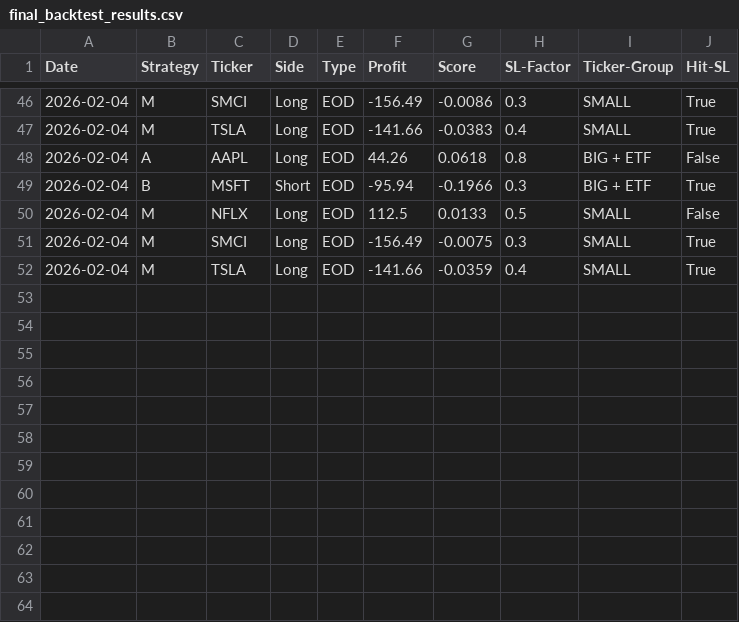
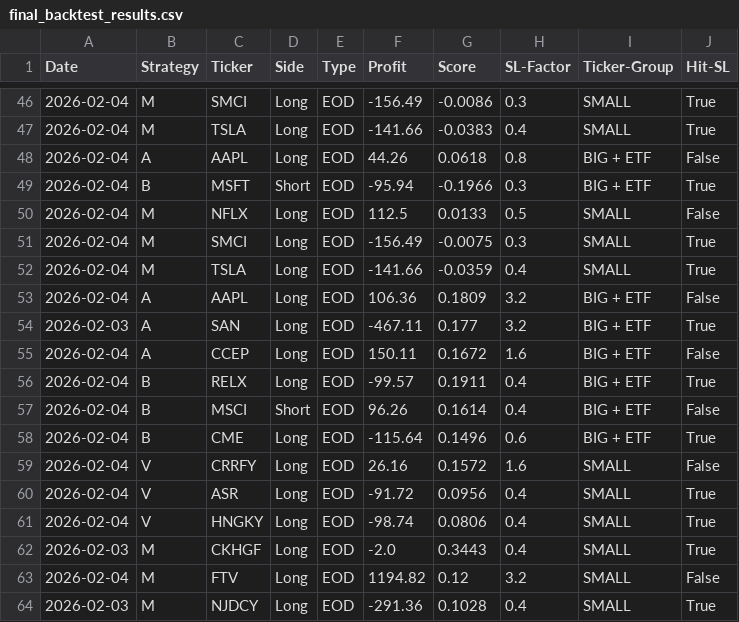
Before and after one commit to pollcerny-sudo/trading-agent-bot, a CSV file: final_backtest_results.csv, drawn as a sheet; only a part is shown, gaps mark what is left out.

```diff
--- a/final_backtest_results.csv
+++ b/final_backtest_results.csv
@@ -52 +52,13 @@ Date,Strategy,Ticker,Side,Type,Profit,Score,SL-Factor,Ticker-Group,Hit-SL
 2026-02-04,M,TSLA,Long,EOD,-141.66,-0.0359,0.4,SMALL,True
+2026-02-04,A,AAPL,Long,EOD,106.36,0.1809,3.2,BIG + ETF,False
+2026-02-03,A,SAN,Long,EOD,-467.11,0.177,3.2,BIG + ETF,True
+2026-02-04,A,CCEP,Long,EOD,150.11,0.1672,1.6,BIG + ETF,False
+2026-02-04,B,RELX,Long,EOD,-99.57,0.1911,0.4,BIG + ETF,True
+2026-02-04,B,MSCI,Short,EOD,96.26,0.1614,0.4,BIG + ETF,False
+2026-02-04,B,CME,Long,EOD,-115.64,0.1496,0.6,BIG + ETF,True
+2026-02-04,V,CRRFY,Long,EOD,26.16,0.1572,1.6,SMALL,False
+2026-02-04,V,ASR,Long,EOD,-91.72,0.0956,0.4,SMALL,True
+2026-02-04,V,HNGKY,Long,EOD,-98.74,0.0806,0.4,SMALL,True
+2026-02-03,M,CKHGF,Long,EOD,-2.0,0.3443,0.4,SMALL,True
+2026-02-04,M,FTV,Long,EOD,1194.82,0.12,3.2,SMALL,False
+2026-02-03,M,NJDCY,Long,EOD,-291.36,0.1028,0.4,SMALL,True
```
Also changed, not shown: 3 other files.
